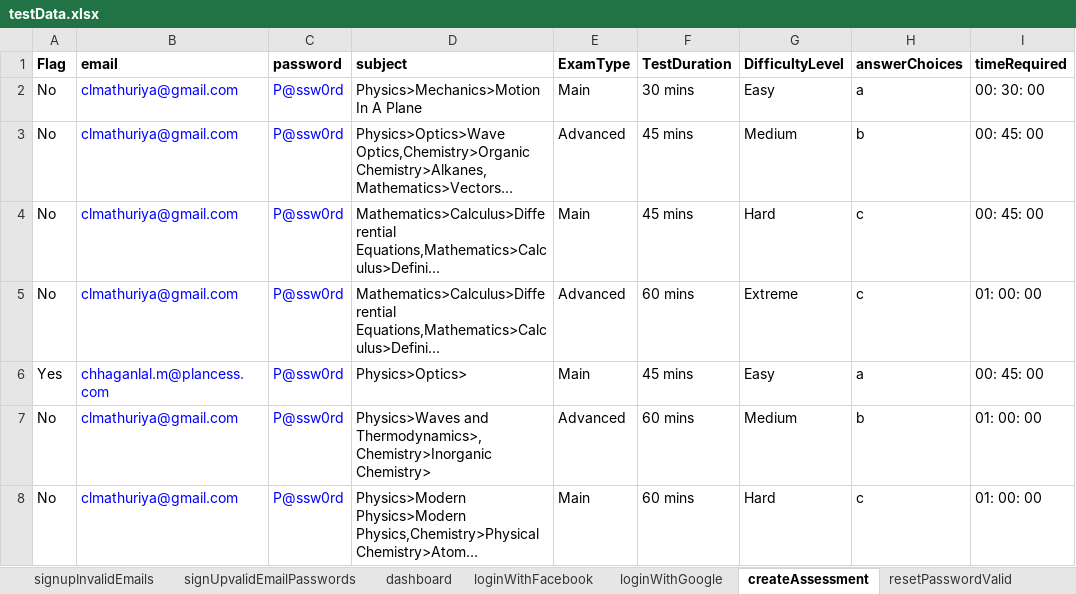
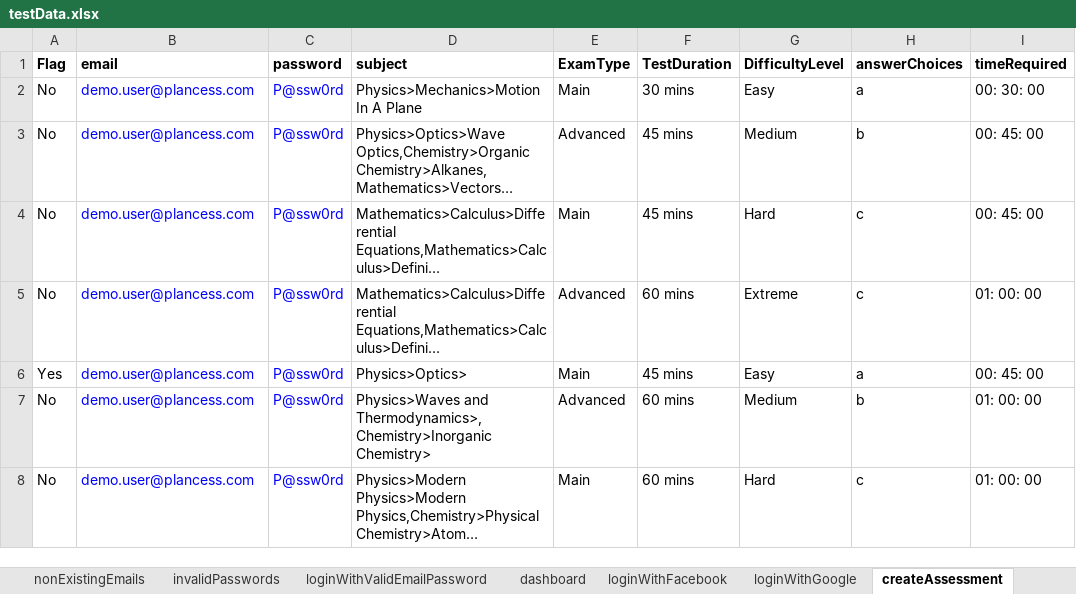
Before and after one commit to clmathuriya/webdriver, an Excel workbook: src/main/resources/testData.xlsx, sheet createAssessment, drawn as a sheet; only a part is shown; long unchanged cells end in …; values as stored, in another font and other column widths than the file's, no borders; the diff names each change by its address in the sheet, - before the commit and + after, or states it on an @@ line.

```diff
--- a/src/main/resources/testData.xlsx (sheet createAssessment)
+++ b/src/main/resources/testData.xlsx (sheet createAssessment)
@@ sheet tab hidden: signupInvalidEmails @@
@@ sheet tab hidden: signUpvalidEmailPasswords @@
-B2:B5 (email): clmathuriya@gmail.com
+B2:B5 (email): demo.user@plancess.com
-B6 (email): chhaganlal.m@plancess.com
+B6 (email): demo.user@plancess.com
-B7:B8 (email): clmathuriya@gmail.com
+B7:B8 (email): demo.user@plancess.com
```
Also changed, not shown: sheet resetPasswordValid, sheet loginWithValidEmailPassword, sheet dashboard, sheet assessment_valid, sheet userProfile, other sheet tabs, 1 other file.
